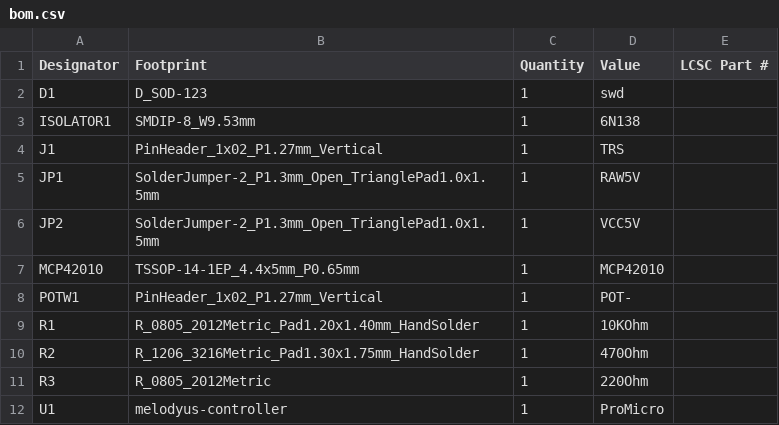
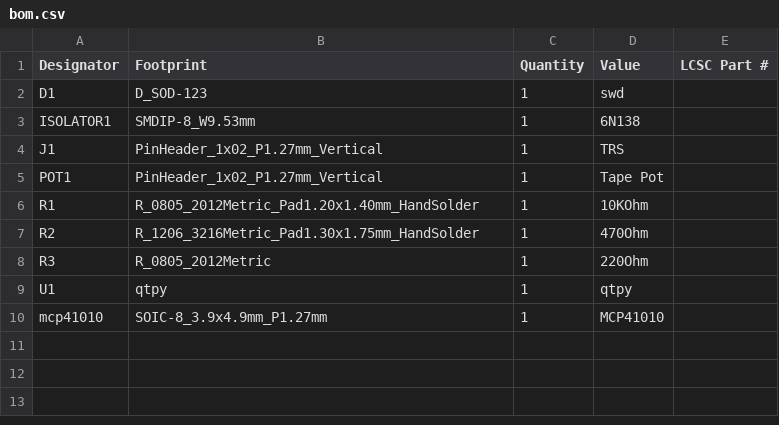
Before and after one commit to supersweet-dev/melodyous, a CSV file: production-files/bom.csv, drawn as a sheet.

Commit message:
qtpy version

```diff
--- a/production-files/bom.csv
+++ b/production-files/bom.csv
@@ -4,6 +4,3 @@ ISOLATOR1,SMDIP-8_W9.53mm,1,6N138,
 J1,PinHeader_1x02_P1.27mm_Vertical,1,TRS,
-JP1,SolderJumper-2_P1.3mm_Open_TrianglePad1.0x1.5mm,1,RAW5V,
-JP2,SolderJumper-2_P1.3mm_Open_TrianglePad1.0x1.5mm,1,VCC5V,
-MCP42010,TSSOP-14-1EP_4.4x5mm_P0.65mm,1,MCP42010,
-POTW1,PinHeader_1x02_P1.27mm_Vertical,1,POT-,
+POT1,PinHeader_1x02_P1.27mm_Vertical,1,Tape Pot,
 R1,R_0805_2012Metric_Pad1.20x1.40mm_HandSolder,1,10KOhm,
@@ -11,2 +8,3 @@ R2,R_1206_3216Metric_Pad1.30x1.75mm_HandSolder,1,470Ohm,
 R3,R_0805_2012Metric,1,220Ohm,
-U1,melodyus-controller,1,ProMicro,
+U1,qtpy,1,qtpy,
+mcp41010,SOIC-8_3.9x4.9mm_P1.27mm,1,MCP41010,
```
Also changed, not shown: production-files/positions.csv, 9 other files.
